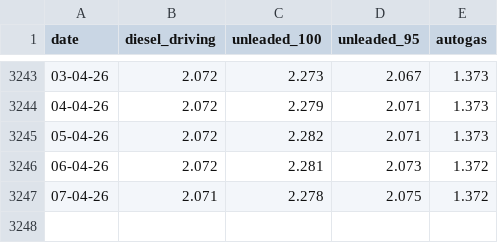
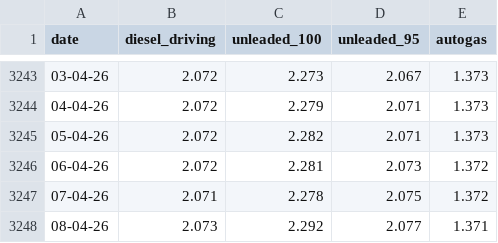
Before and after one commit to iMEdD-Lab/fuel_prices_data, a CSV file: national/prices_of_petrol.csv, drawn as a sheet; only a part is shown, gaps mark what is left out.

```diff
--- a/national/prices_of_petrol.csv
+++ b/national/prices_of_petrol.csv
@@ -3247 +3247,2 @@ date,diesel_driving,unleaded_100,unleaded_95,autogas
 07-04-26,2.071,2.278,2.075,1.372
+08-04-26,2.073,2.292,2.077,1.371
```
Also changed, not shown: prefectures/latest_only/pref_latest.csv, prefectures/update_master/pref_2026.csv, 1 other file.
